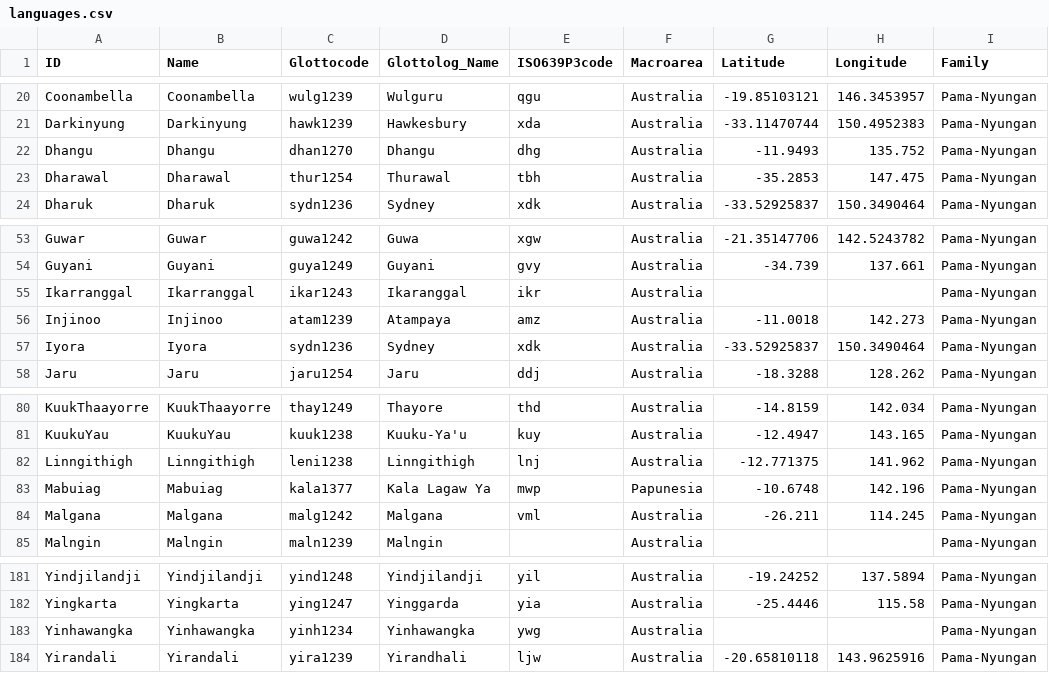
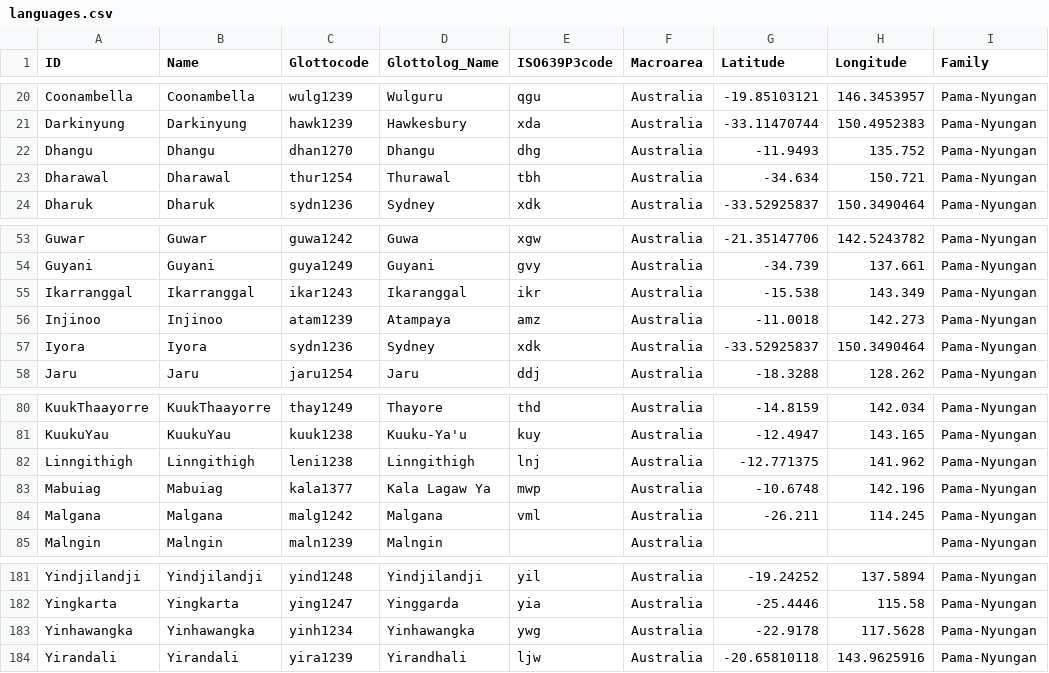
Before and after one commit to lexibank/hayniecolorterms, a CSV file: cldf/languages.csv, drawn as a sheet; only a part is shown, gaps mark what is left out.

```diff
--- a/cldf/languages.csv
+++ b/cldf/languages.csv
@@ -22,3 +22,3 @@ Darkinyung,Darkinyung,hawk1239,Hawkesbury,xda,Australia,-33.11470744,150.4952383
 Dhangu,Dhangu,dhan1270,Dhangu,dhg,Australia,-11.9493,135.752,Pama-Nyungan
-Dharawal,Dharawal,thur1254,Thurawal,tbh,Australia,-35.2853,147.475,Pama-Nyungan
+Dharawal,Dharawal,thur1254,Thurawal,tbh,Australia,-34.634,150.721,Pama-Nyungan
 Dharuk,Dharuk,sydn1236,Sydney,xdk,Australia,-33.52925837,150.3490464,Pama-Nyungan
@@ -54,3 +54,3 @@ Guwar,Guwar,guwa1242,Guwa,xgw,Australia,-21.35147706,142.5243782,Pama-Nyungan
 Guyani,Guyani,guya1249,Guyani,gvy,Australia,-34.739,137.661,Pama-Nyungan
-Ikarranggal,Ikarranggal,ikar1243,Ikaranggal,ikr,Australia,,,Pama-Nyungan
+Ikarranggal,Ikarranggal,ikar1243,Ikaranggal,ikr,Australia,-15.538,143.349,Pama-Nyungan
 Injinoo,Injinoo,atam1239,Atampaya,amz,Australia,-11.0018,142.273,Pama-Nyungan
@@ -82,3 +82,3 @@ KuukuYau,KuukuYau,kuuk1238,Kuuku-Ya'u,kuy,Australia,-12.4947,143.165,Pama-Nyunga
 Linngithigh,Linngithigh,leni1238,Linngithigh,lnj,Australia,-12.771375,141.962,Pama-Nyungan
-Mabuiag,Mabuiag,kala1377,Kala Lagaw Ya,mwp,Papunesia,-10.6748,142.196,Pama-Nyungan
+Mabuiag,Mabuiag,kala1377,Kala Lagaw Ya,mwp,Australia,-10.6748,142.196,Pama-Nyungan
 Malgana,Malgana,malg1242,Malgana,vml,Australia,-26.211,114.245,Pama-Nyungan
@@ -182,3 +182,3 @@ Yindjilandji,Yindjilandji,yind1248,Yindjilandji,yil,Australia,-19.24252,137.5894
 Yingkarta,Yingkarta,ying1247,Yinggarda,yia,Australia,-25.4446,115.58,Pama-Nyungan
-Yinhawangka,Yinhawangka,yinh1234,Yinhawangka,ywg,Australia,,,Pama-Nyungan
+Yinhawangka,Yinhawangka,yinh1234,Yinhawangka,ywg,Australia,-22.9178,117.5628,Pama-Nyungan
 Yirandali,Yirandali,yira1239,Yirandhali,ljw,Australia,-20.65810118,143.9625916,Pama-Nyungan
```
Also changed, not shown: 4 other files.
